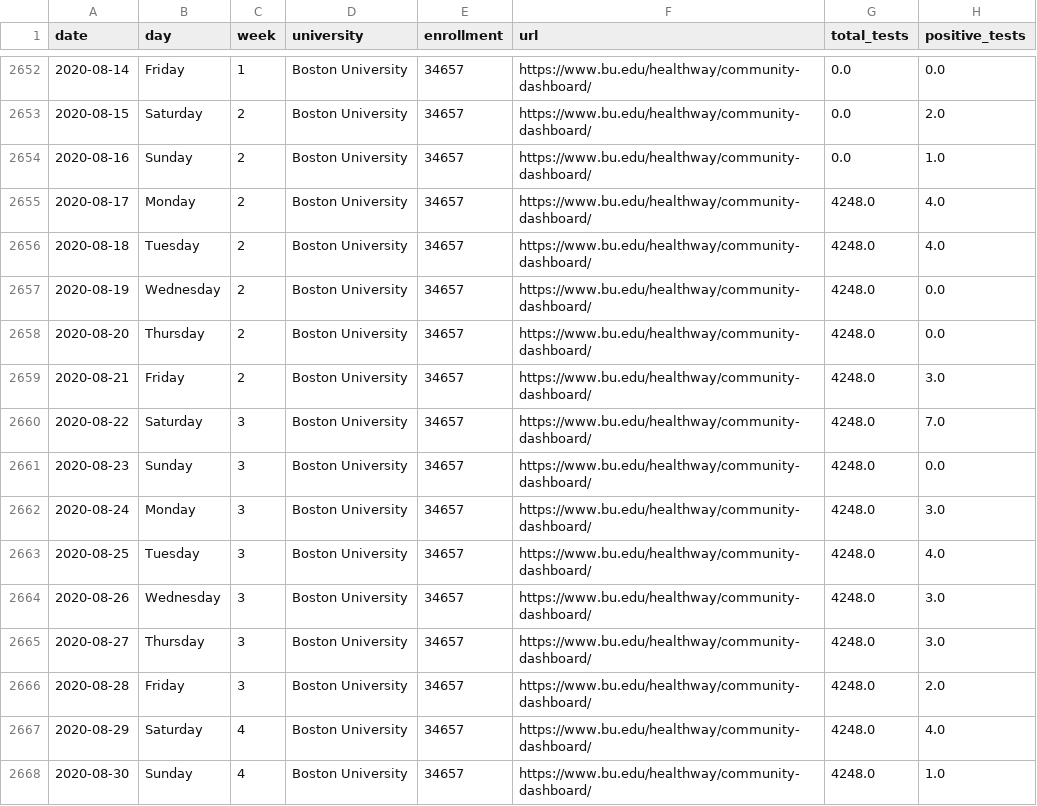
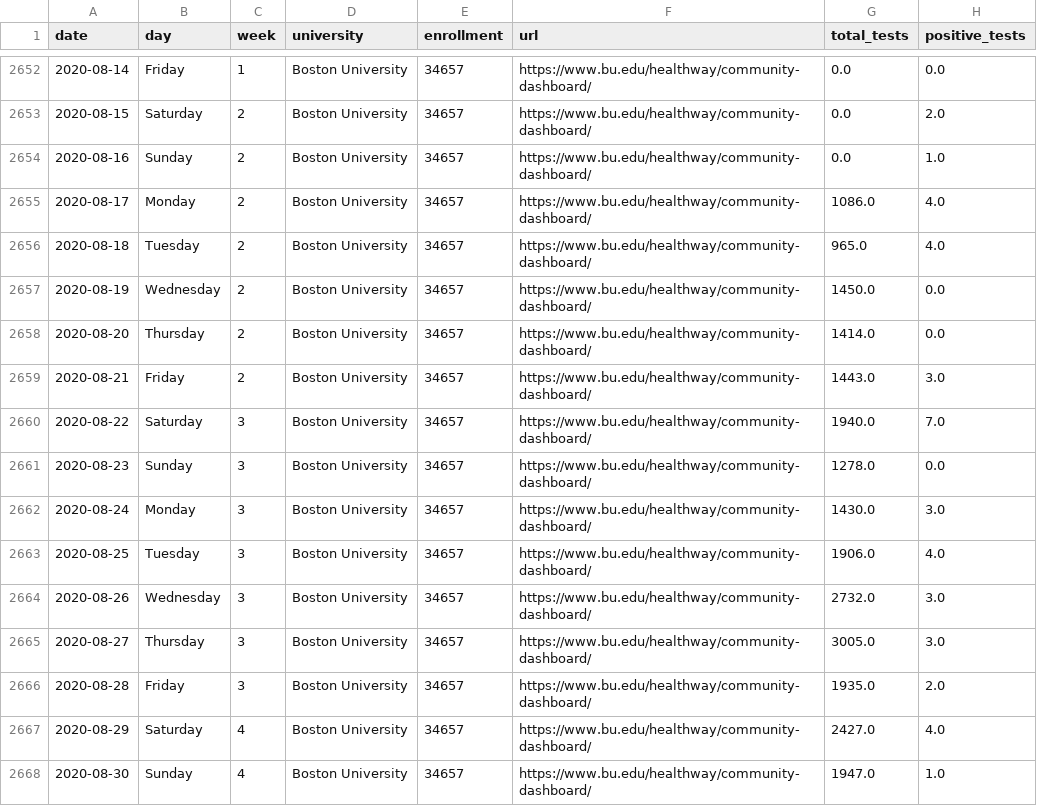
Before and after one commit to jkbren/massachusetts-higher-ed-covid, a CSV file: data/boston_area_ihe_data.csv, drawn as a sheet; only a part is shown, gaps mark what is left out; the diff covers the shown part only.

```diff
--- a/data/boston_area_ihe_data.csv
+++ b/data/boston_area_ihe_data.csv
@@ -2654,15 +2654,15 @@ date,day,week,university,enrollment,url,total_tests,positive_tests
 2020-08-16,Sunday,2,Boston University,34657,https://www.bu.edu/healthway/community-dashboard/,0.0,1.0
-2020-08-17,Monday,2,Boston University,34657,https://www.bu.edu/healthway/community-dashboard/,4248.0,4.0
-2020-08-18,Tuesday,2,Boston University,34657,https://www.bu.edu/healthway/community-dashboard/,4248.0,4.0
-2020-08-19,Wednesday,2,Boston University,34657,https://www.bu.edu/healthway/community-dashboard/,4248.0,0.0
-2020-08-20,Thursday,2,Boston University,34657,https://www.bu.edu/healthway/community-dashboard/,4248.0,0.0
-2020-08-21,Friday,2,Boston University,34657,https://www.bu.edu/healthway/community-dashboard/,4248.0,3.0
-2020-08-22,Saturday,3,Boston University,34657,https://www.bu.edu/healthway/community-dashboard/,4248.0,7.0
-2020-08-23,Sunday,3,Boston University,34657,https://www.bu.edu/healthway/community-dashboard/,4248.0,0.0
-2020-08-24,Monday,3,Boston University,34657,https://www.bu.edu/healthway/community-dashboard/,4248.0,3.0
-2020-08-25,Tuesday,3,Boston University,34657,https://www.bu.edu/healthway/community-dashboard/,4248.0,4.0
-2020-08-26,Wednesday,3,Boston University,34657,https://www.bu.edu/healthway/community-dashboard/,4248.0,3.0
-2020-08-27,Thursday,3,Boston University,34657,https://www.bu.edu/healthway/community-dashboard/,4248.0,3.0
-2020-08-28,Friday,3,Boston University,34657,https://www.bu.edu/healthway/community-dashboard/,4248.0,2.0
-2020-08-29,Saturday,4,Boston University,34657,https://www.bu.edu/healthway/community-dashboard/,4248.0,4.0
-2020-08-30,Sunday,4,Boston University,34657,https://www.bu.edu/healthway/community-dashboard/,4248.0,1.0
+2020-08-17,Monday,2,Boston University,34657,https://www.bu.edu/healthway/community-dashboard/,1086.0,4.0
+2020-08-18,Tuesday,2,Boston University,34657,https://www.bu.edu/healthway/community-dashboard/,965.0,4.0
+2020-08-19,Wednesday,2,Boston University,34657,https://www.bu.edu/healthway/community-dashboard/,1450.0,0.0
+2020-08-20,Thursday,2,Boston University,34657,https://www.bu.edu/healthway/community-dashboard/,1414.0,0.0
+2020-08-21,Friday,2,Boston University,34657,https://www.bu.edu/healthway/community-dashboard/,1443.0,3.0
+2020-08-22,Saturday,3,Boston University,34657,https://www.bu.edu/healthway/community-dashboard/,1940.0,7.0
+2020-08-23,Sunday,3,Boston University,34657,https://www.bu.edu/healthway/community-dashboard/,1278.0,0.0
+2020-08-24,Monday,3,Boston University,34657,https://www.bu.edu/healthway/community-dashboard/,1430.0,3.0
+2020-08-25,Tuesday,3,Boston University,34657,https://www.bu.edu/healthway/community-dashboard/,1906.0,4.0
+2020-08-26,Wednesday,3,Boston University,34657,https://www.bu.edu/healthway/community-dashboard/,2732.0,3.0
+2020-08-27,Thursday,3,Boston University,34657,https://www.bu.edu/healthway/community-dashboard/,3005.0,3.0
+2020-08-28,Friday,3,Boston University,34657,https://www.bu.edu/healthway/community-dashboard/,1935.0,2.0
+2020-08-29,Saturday,4,Boston University,34657,https://www.bu.edu/healthway/community-dashboard/,2427.0,4.0
+2020-08-30,Sunday,4,Boston University,34657,https://www.bu.edu/healthway/community-dashboard/,1947.0,1.0
```
Also changed, not shown: 104 edited cells elsewhere in this file, 26 other files.
